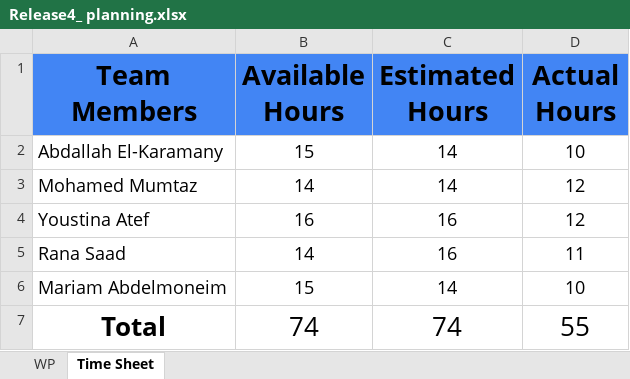
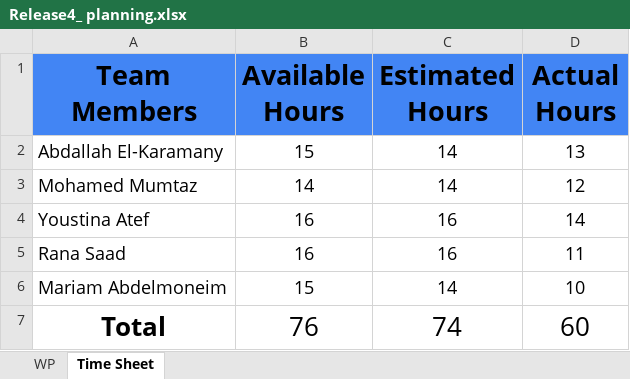
Before and after one commit to abdallahEl-Karamany/Online-Mobile-Store-WebSite, an Excel workbook: Release Planning/Release4_ planning.xlsx, sheet Time Sheet, drawn as a sheet; values as stored, in another font and other column widths than the file's, no borders; the diff names each change by its address in the sheet, - before the commit and + after, or states it on an @@ line.

Commit message:
Doc: added actual hours backend of cart page and Release 5 planning

```diff
--- a/Release Planning/Release4_ planning.xlsx (sheet Time Sheet)
+++ b/Release Planning/Release4_ planning.xlsx (sheet Time Sheet)
-D2 (Actual Hours): 10
+D2 (Actual Hours): 13
-D4 (Actual Hours): 12
+D4 (Actual Hours): 14
-B5 (Available Hours): 14
+B5 (Available Hours): 16
-B7 (Available Hours): 74
+B7 (Available Hours): 76
-D7 (Actual Hours): 55
+D7 (Actual Hours): 60
```
Also changed, not shown: sheet WP.
